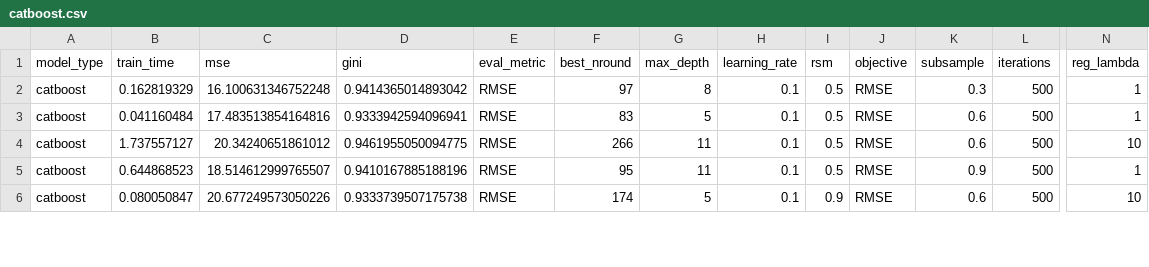
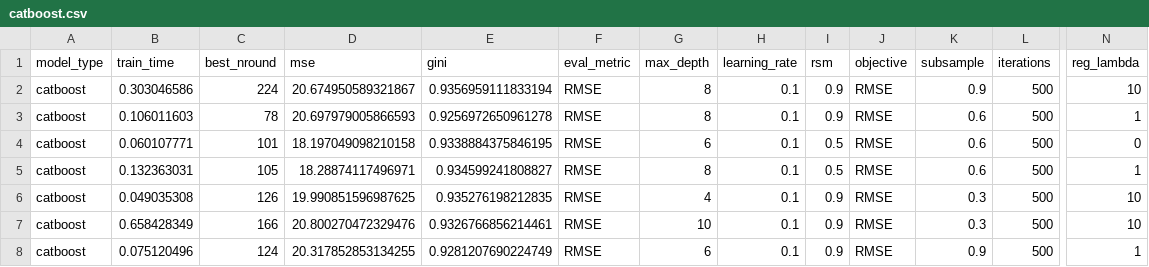
Before and after one commit to Evovest/MLBenchmarks.jl, a CSV file: results/boston/catboost.csv, drawn as a sheet; only a part is shown, gaps mark what is left out; removed rows and columns are numbered as before the commit, all else as after; rows hold the shown columns only; the diff covers the shown part only; the diff names each change by its address in the sheet, - before the commit and + after, or states it on an @@ line.

```diff
--- a/results/boston/catboost.csv
+++ b/results/boston/catboost.csv
+column C (best_nround), rows 2-6: 224 | 78 | 101 | 105 | 126
-column F (best_nround), rows 2-6: 97 | 83 | 266 | 95 | 174
-B2 (train_time): 0.162819329
+B2 (train_time): 0.303046586
-D2 (mse): 16.100631346752248
+D2 (mse): 20.674950589321867
-E2 (gini): 0.9414365014893042
+E2 (gini): 0.9356959111833194
-I2:I3 (rsm): 0.5
+I2:I3 (rsm): 0.9
-K2 (subsample): 0.3
+K2 (subsample): 0.9
-N2 (reg_lambda): 1
+N2 (reg_lambda): 10
-B3 (train_time): 0.041160484
+B3 (train_time): 0.106011603
-D3 (mse): 17.483513854164816
+D3 (mse): 20.697979005866593
-E3 (gini): 0.9333942594096941
+E3 (gini): 0.9256972650961278
-G3 (max_depth): 5
+G3 (max_depth): 8
-B4 (train_time): 1.737557127
+B4 (train_time): 0.060107771
-D4 (mse): 20.34240651861012
+D4 (mse): 18.197049098210158
-E4 (gini): 0.9461955050094775
+E4 (gini): 0.9338884375846195
-G4 (max_depth): 11
+G4 (max_depth): 6
-N4 (reg_lambda): 10
+N4 (reg_lambda): 0
-B5 (train_time): 0.644868523
+B5 (train_time): 0.132363031
-D5 (mse): 18.514612999765507
+D5 (mse): 18.28874117496971
-E5 (gini): 0.9410167885188196
+E5 (gini): 0.934599241808827
-G5 (max_depth): 11
+G5 (max_depth): 8
-K5 (subsample): 0.9
+K5 (subsample): 0.6
-B6 (train_time): 0.080050847
+B6 (train_time): 0.049035308
-D6 (mse): 20.677249573050226
+D6 (mse): 19.990851596987625
-E6 (gini): 0.9333739507175738
+E6 (gini): 0.935276198212835
-G6 (max_depth): 5
+G6 (max_depth): 4
-K6 (subsample): 0.6
+K6 (subsample): 0.3
+row 7: catboost | 0.658428349 | 166 | 20.800270472329476 | 0.9326766856214461 | RMSE | 10 | 0.1 | 0.9 | RMSE | 0.3 | 500 | 10
+row 8: catboost | 0.075120496 | 124 | 20.317852853134255 | 0.9281207690224749 | RMSE | 6 | 0.1 | 0.9 | RMSE | 0.9 | 500 | 1
```
Also changed, not shown: 1 added row, 3 removed rows and 39 edited cells elsewhere in this file, results/boston/evotrees.csv, results/boston/lightgbm.csv, 55 other files.
